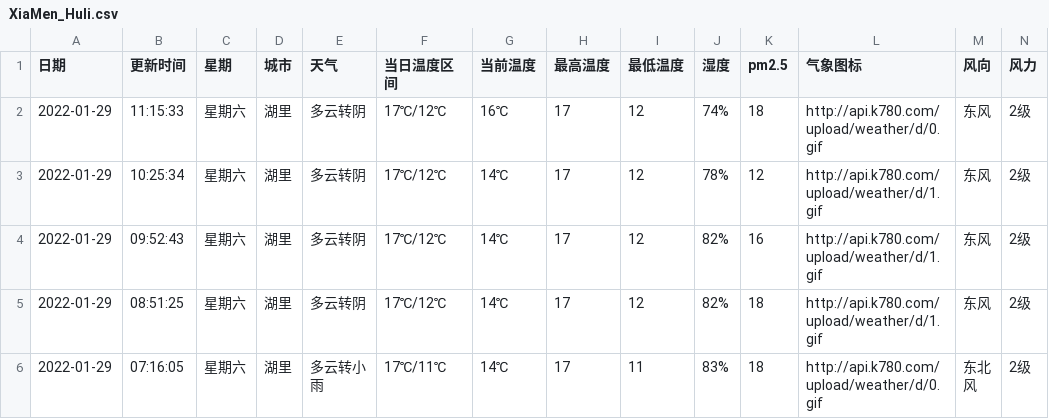
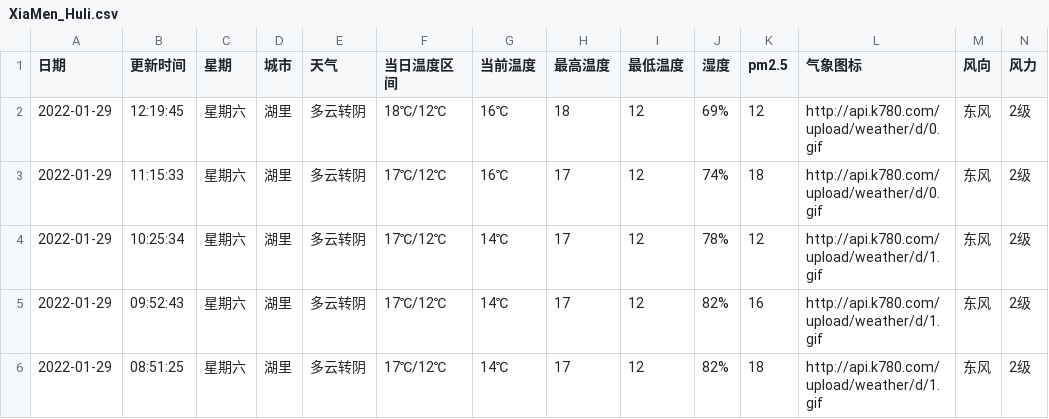
Before and after one commit to HeroLH/test-action, a CSV file: weather/XiaMen_Huli.csv, drawn as a sheet; only a part is shown; the shorter side is filled out with more unchanged rows; the diff names each change by its address in the sheet, - before the commit and + after, or states it on an @@ line.

```diff
--- a/weather/XiaMen_Huli.csv
+++ b/weather/XiaMen_Huli.csv
+row 2: 2022-01-29 | 12:19:45 | 星期六 | 湖里 | 多云转阴 | 18℃/12℃ | 16℃ | 18 | 12 | 69% | 12 | http://api.k780.com/upload/weather/d/0.gif | 东风 | 2级
```
Also changed, not shown: 1 other file.
